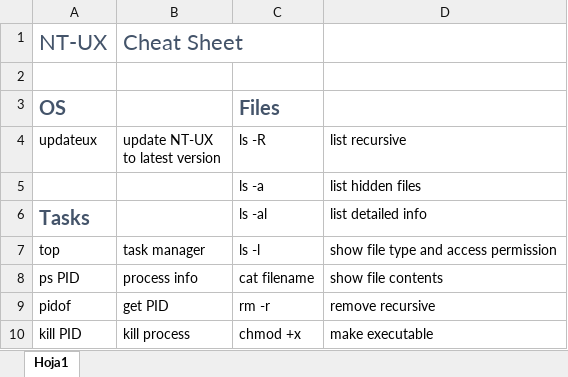
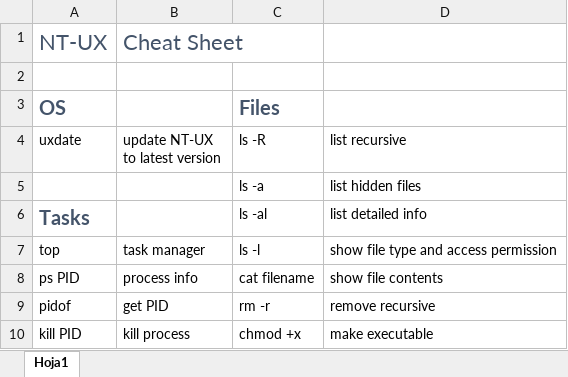
Before and after one commit to angelivan-spartan/UX, an Excel workbook: documentation/Cheat Sheet.xlsx, sheet Hoja1, drawn as a sheet; only a part is shown; values as stored, in another font and other column widths than the file's, no borders; the diff names each change by its address in the sheet, - before the commit and + after, or states it on an @@ line.

```diff
--- a/documentation/Cheat Sheet.xlsx (sheet Hoja1)
+++ b/documentation/Cheat Sheet.xlsx (sheet Hoja1)
-A4: updateux
+A4: uxdate
```
Also changed, not shown: 8 other files.
